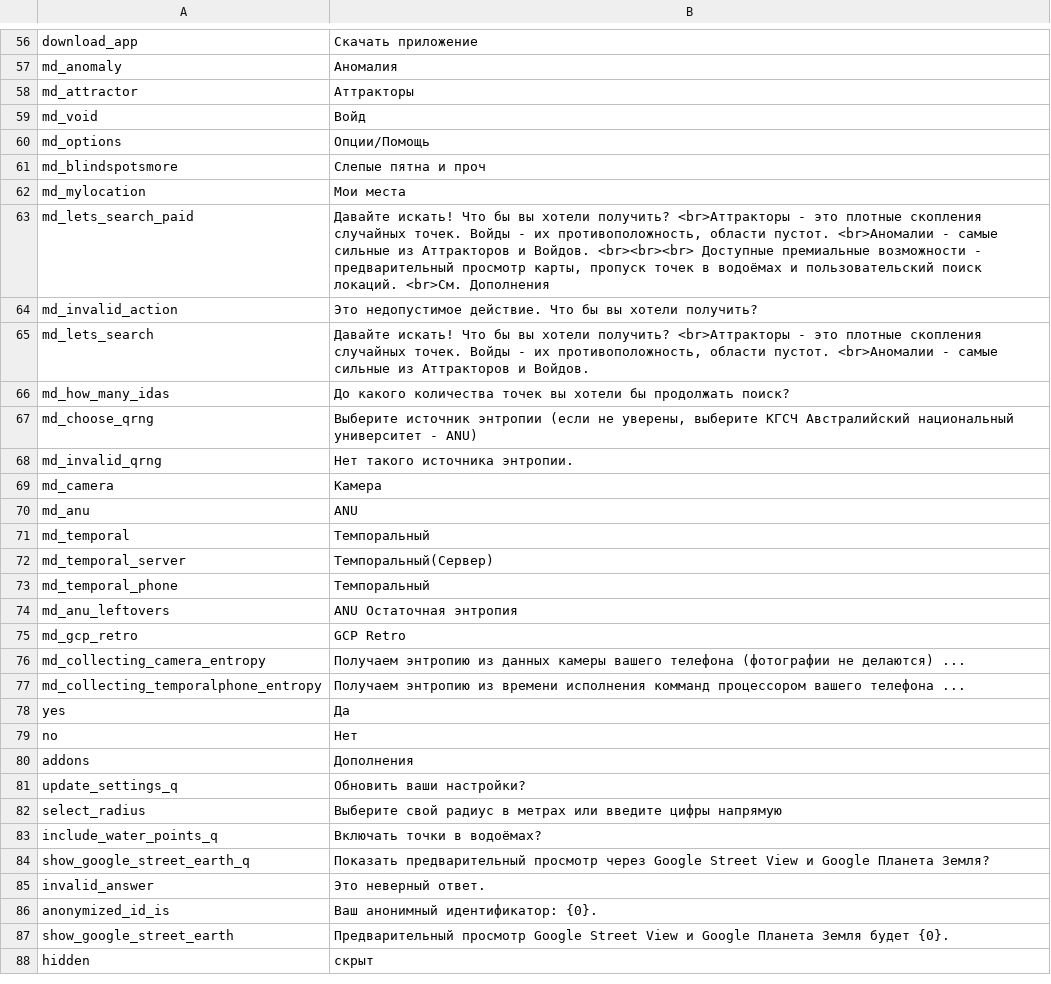
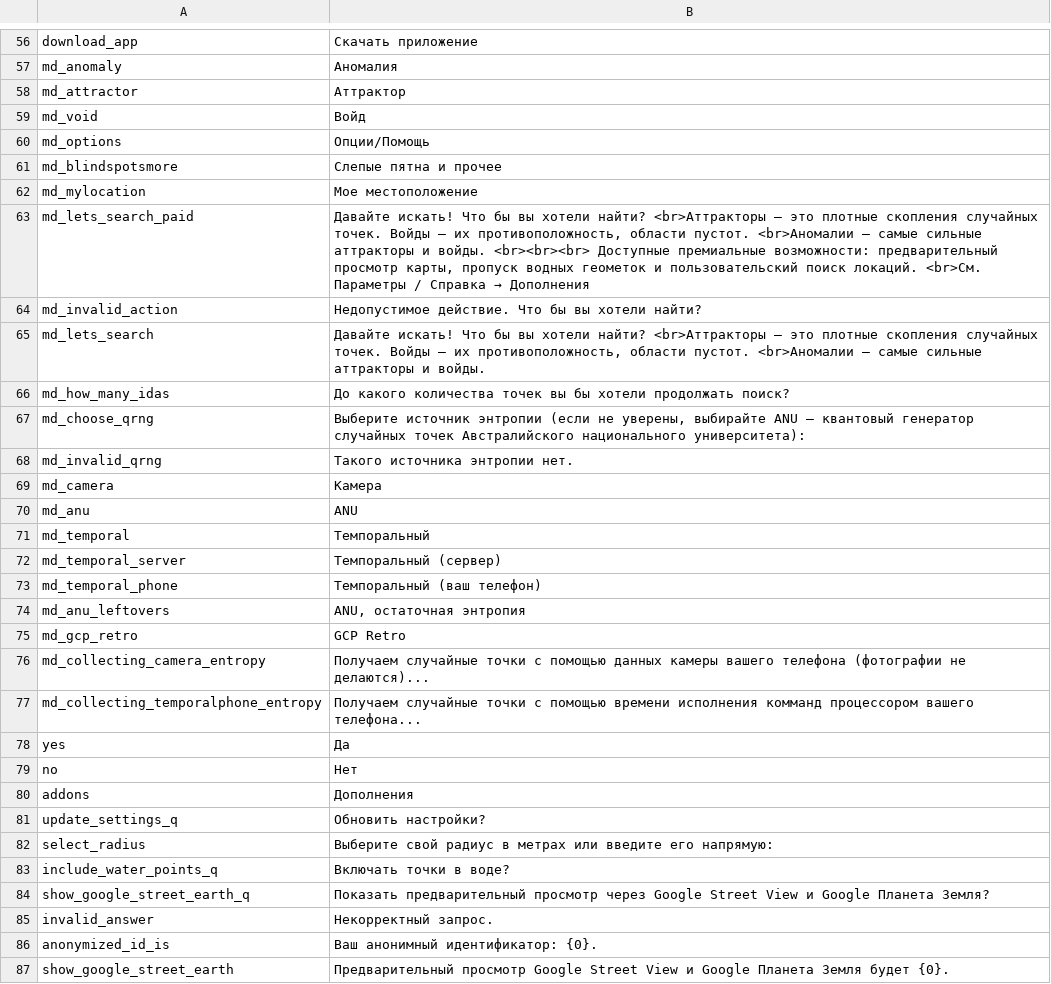
Before and after one commit to Wandering-Consciousness/VFatumbot, a TSV file: i18n/ru.tsv, drawn as a sheet; only a part is shown, gaps mark what is left out; the shorter side is filled out with more unchanged rows; the diff covers the shown part only.

Commit message:
Denys Ru updates

```diff
--- a/i18n/ru.tsv
+++ b/i18n/ru.tsv
@@ -57,13 +57,13 @@ download_app	Скачать приложение
 md_anomaly	Аномалия
-md_attractor	Аттракторы
+md_attractor	Аттрактор
 md_void	Войд
 md_options	Опции/Помощь
-md_blindspotsmore	Слепые пятна и проч
-md_mylocation	Мои места
-md_lets_search_paid	Давайте искать! Что бы вы хотели получить?  <br>Аттракторы - это плотные скопления случайных точек. Войды - их противоположность, области пустот.  <br>Аномалии - самые сильные из Аттракторов и Войдов.  <br><br><br> Доступные премиальные возможности - предварительный просмотр карты, пропуск точек в водоёмах и пользовательский поиск локаций.  <br>См. Дополнения
-md_invalid_action	Это недопустимое действие. Что бы вы хотели получить?
-md_lets_search	Давайте искать! Что бы вы хотели получить?  <br>Аттракторы - это плотные скопления случайных точек. Войды - их противоположность, области пустот.  <br>Аномалии - самые сильные из Аттракторов и Войдов.
-md_how_many_idas	До какого количества точек вы хотели бы продолжать поиск?
-md_choose_qrng	Выберите источник энтропии (если не уверены, выберите КГСЧ Австралийский национальный университет - ANU)
-md_invalid_qrng	Нет такого источника энтропии.
+md_blindspotsmore	Слепые пятна и прочее
+md_mylocation	Мое местоположение
+md_lets_search_paid	Давайте искать! Что бы вы хотели найти?  <br>Аттракторы — это плотные скопления случайных точек. Войды — их противоположность, области пустот.  <br>Аномалии — самые сильные аттракторы и войды.  <br><br><br> Доступные премиальные возможности: предварительный просмотр карты, пропуск водных геометок и пользовательский поиск локаций.  <br>См. Параметры / Справка → Дополнения
+md_invalid_action	Недопустимое действие. Что бы вы хотели найти?
+md_lets_search	Давайте искать! Что бы вы хотели найти?  <br>Аттракторы — это плотные скопления случайных точек. Войды — их противоположность, области пустот.  <br>Аномалии — самые сильные аттракторы и войды.
+md_how_many_idas	До какого количества точек вы бы хотели продолжать поиск?
+md_choose_qrng	Выберите источник энтропии (если не уверены, выбирайте ANU — квантовый генератор случайных точек Австралийского национального университета):
+md_invalid_qrng	Такого источника энтропии нет.
 md_camera	Камера
@@ -71,8 +71,8 @@ md_anu	ANU
 md_temporal	Темпоральный
-md_temporal_server	Темпоральный(Сервер)
-md_temporal_phone	Темпоральный
-md_anu_leftovers	ANU Остаточная энтропия
+md_temporal_server	Темпоральный (сервер)
+md_temporal_phone	Темпоральный (ваш телефон)
+md_anu_leftovers	ANU, остаточная энтропия
 md_gcp_retro	GCP Retro
-md_collecting_camera_entropy	Получаем энтропию из данных камеры вашего телефона (фотографии не делаются) ...
-md_collecting_temporalphone_entropy	Получаем энтропию из времени исполнения комманд процессором вашего телефона ...
+md_collecting_camera_entropy	Получаем случайные точки с помощью данных камеры вашего телефона (фотографии не делаются)...
+md_collecting_temporalphone_entropy	Получаем случайные точки с помощью времени исполнения комманд процессором вашего телефона...
 yes	Да
@@ -80,7 +80,7 @@ no	Нет
 addons	Дополнения
-update_settings_q	Обновить ваши настройки?
-select_radius	Выберите свой радиус в метрах или введите цифры напрямую
-include_water_points_q	Включать точки в водоёмах?
+update_settings_q	Обновить настройки?
+select_radius	Выберите свой радиус в метрах или введите его напрямую:
+include_water_points_q	Включать точки в воде?
 show_google_street_earth_q	Показать предварительный просмотр через Google Street View и Google Планета Земля?
-invalid_answer	Это неверный ответ.
+invalid_answer	Некорректный запрос.
 anonymized_id_is	Ваш анонимный идентификатор: {0}.
```
Also changed, not shown: 37 edited cells elsewhere in this file.
